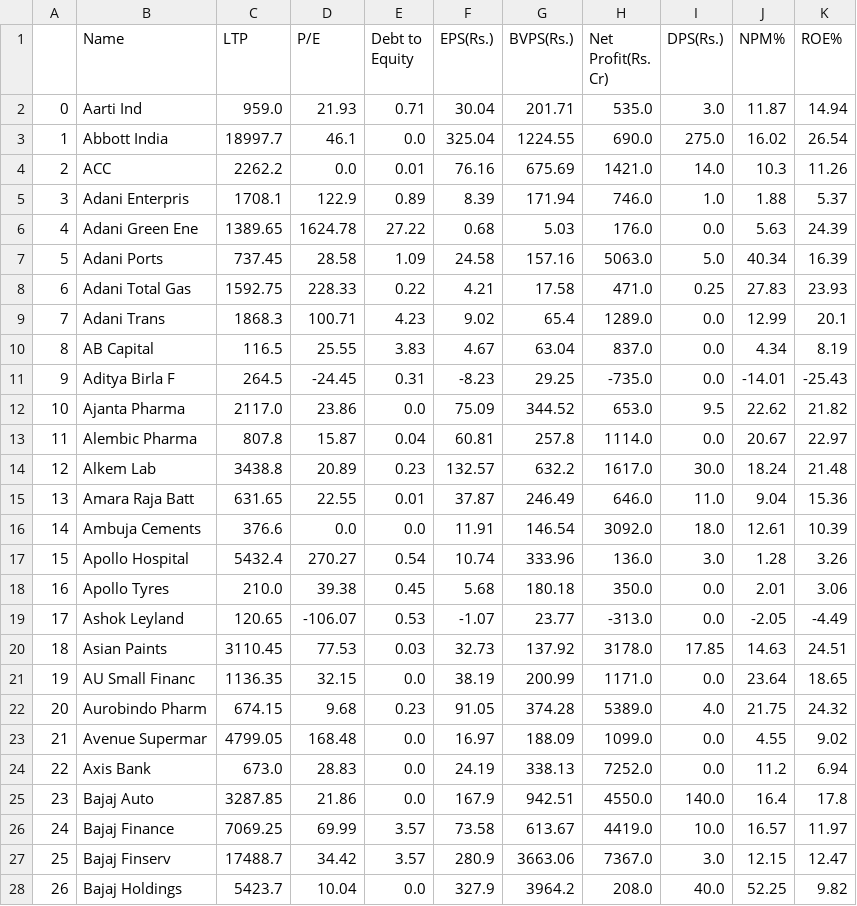
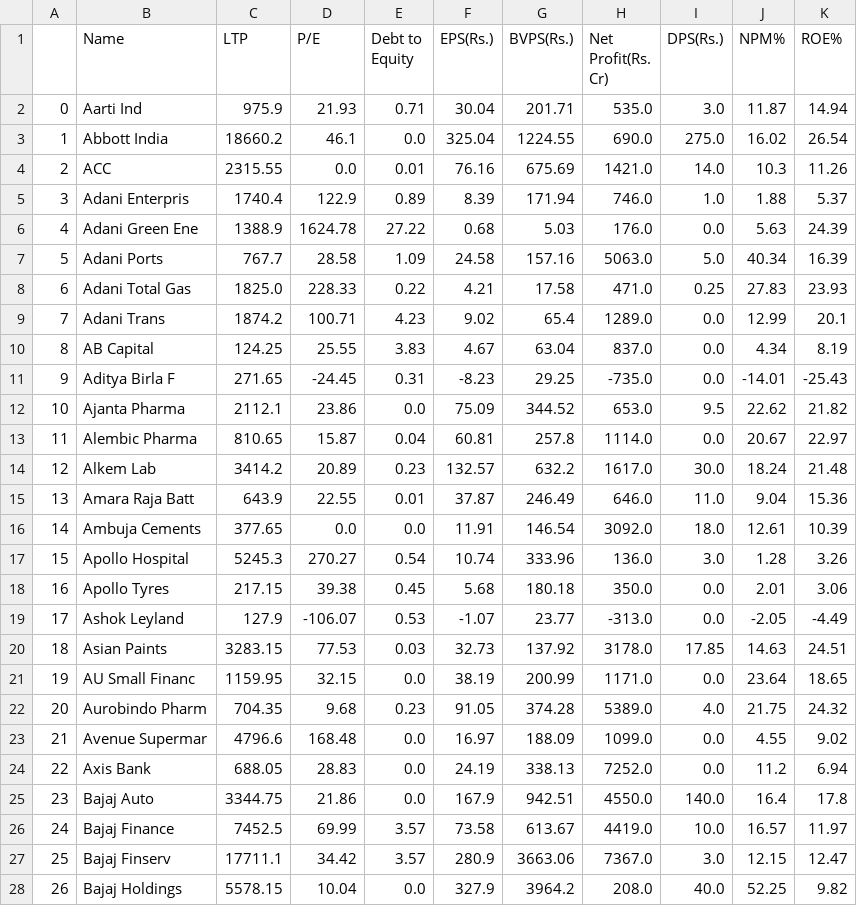
Before and after one commit to astraura/streams, a CSV file: Nifty 200 funda data.csv, drawn as a sheet; only a part is shown; the diff covers the shown part only.

Commit message:
committing files

```diff
--- a/Nifty 200 funda data.csv
+++ b/Nifty 200 funda data.csv
@@ -1,28 +1,28 @@
 ,Name,LTP,P/E,Debt to Equity,EPS(Rs.),BVPS(Rs.),Net Profit(Rs. Cr),DPS(Rs.),NPM%,ROE%
-0,Aarti Ind,959.0,21.93,0.71,30.04,201.71,535.0,3.0,11.87,14.94
-1,Abbott India,18997.7,46.1,0.0,325.04,1224.55,690.0,275.0,16.02,26.54
-2,ACC,2262.2,0.0,0.01,76.16,675.69,1421.0,14.0,10.3,11.26
-3,Adani Enterpris,1708.1,122.9,0.89,8.39,171.94,746.0,1.0,1.88,5.37
-4,Adani Green Ene,1389.65,1624.78,27.22,0.68,5.03,176.0,0.0,5.63,24.39
-5,Adani Ports,737.45,28.58,1.09,24.58,157.16,5063.0,5.0,40.34,16.39
-6,Adani Total Gas,1592.75,228.33,0.22,4.21,17.58,471.0,0.25,27.83,23.93
-7,Adani Trans,1868.3,100.71,4.23,9.02,65.4,1289.0,0.0,12.99,20.1
-8,AB Capital,116.5,25.55,3.83,4.67,63.04,837.0,0.0,4.34,8.19
-9,Aditya Birla F,264.5,-24.45,0.31,-8.23,29.25,-735.0,0.0,-14.01,-25.43
-10,Ajanta Pharma,2117.0,23.86,0.0,75.09,344.52,653.0,9.5,22.62,21.82
-11,Alembic Pharma,807.8,15.87,0.04,60.81,257.8,1114.0,0.0,20.67,22.97
-12,Alkem Lab,3438.8,20.89,0.23,132.57,632.2,1617.0,30.0,18.24,21.48
-13,Amara Raja Batt,631.65,22.55,0.01,37.87,246.49,646.0,11.0,9.04,15.36
-14,Ambuja Cements,376.6,0.0,0.0,11.91,146.54,3092.0,18.0,12.61,10.39
-15,Apollo Hospital,5432.4,270.27,0.54,10.74,333.96,136.0,3.0,1.28,3.26
-16,Apollo Tyres,210.0,39.38,0.45,5.68,180.18,350.0,0.0,2.01,3.06
-17,Ashok Leyland,120.65,-106.07,0.53,-1.07,23.77,-313.0,0.0,-2.05,-4.49
-18,Asian Paints,3110.45,77.53,0.03,32.73,137.92,3178.0,17.85,14.63,24.51
-19,AU Small Financ,1136.35,32.15,0.0,38.19,200.99,1171.0,0.0,23.64,18.65
-20,Aurobindo Pharm,674.15,9.68,0.23,91.05,374.28,5389.0,4.0,21.75,24.32
-21,Avenue Supermar,4799.05,168.48,0.0,16.97,188.09,1099.0,0.0,4.55,9.02
-22,Axis Bank,673.0,28.83,0.0,24.19,338.13,7252.0,0.0,11.2,6.94
-23,Bajaj Auto,3287.85,21.86,0.0,167.9,942.51,4550.0,140.0,16.4,17.8
-24,Bajaj Finance,7069.25,69.99,3.57,73.58,613.67,4419.0,10.0,16.57,11.97
-25,Bajaj Finserv,17488.7,34.42,3.57,280.9,3663.06,7367.0,3.0,12.15,12.47
-26,Bajaj Holdings,5423.7,10.04,0.0,327.9,3964.2,208.0,40.0,52.25,9.82
+0,Aarti Ind,975.9,21.93,0.71,30.04,201.71,535.0,3.0,11.87,14.94
+1,Abbott India,18660.2,46.1,0.0,325.04,1224.55,690.0,275.0,16.02,26.54
+2,ACC,2315.55,0.0,0.01,76.16,675.69,1421.0,14.0,10.3,11.26
+3,Adani Enterpris,1740.4,122.9,0.89,8.39,171.94,746.0,1.0,1.88,5.37
+4,Adani Green Ene,1388.9,1624.78,27.22,0.68,5.03,176.0,0.0,5.63,24.39
+5,Adani Ports,767.7,28.58,1.09,24.58,157.16,5063.0,5.0,40.34,16.39
+6,Adani Total Gas,1825.0,228.33,0.22,4.21,17.58,471.0,0.25,27.83,23.93
+7,Adani Trans,1874.2,100.71,4.23,9.02,65.4,1289.0,0.0,12.99,20.1
+8,AB Capital,124.25,25.55,3.83,4.67,63.04,837.0,0.0,4.34,8.19
+9,Aditya Birla F,271.65,-24.45,0.31,-8.23,29.25,-735.0,0.0,-14.01,-25.43
+10,Ajanta Pharma,2112.1,23.86,0.0,75.09,344.52,653.0,9.5,22.62,21.82
+11,Alembic Pharma,810.65,15.87,0.04,60.81,257.8,1114.0,0.0,20.67,22.97
+12,Alkem Lab,3414.2,20.89,0.23,132.57,632.2,1617.0,30.0,18.24,21.48
+13,Amara Raja Batt,643.9,22.55,0.01,37.87,246.49,646.0,11.0,9.04,15.36
+14,Ambuja Cements,377.65,0.0,0.0,11.91,146.54,3092.0,18.0,12.61,10.39
+15,Apollo Hospital,5245.3,270.27,0.54,10.74,333.96,136.0,3.0,1.28,3.26
+16,Apollo Tyres,217.15,39.38,0.45,5.68,180.18,350.0,0.0,2.01,3.06
+17,Ashok Leyland,127.9,-106.07,0.53,-1.07,23.77,-313.0,0.0,-2.05,-4.49
+18,Asian Paints,3283.15,77.53,0.03,32.73,137.92,3178.0,17.85,14.63,24.51
+19,AU Small Financ,1159.95,32.15,0.0,38.19,200.99,1171.0,0.0,23.64,18.65
+20,Aurobindo Pharm,704.35,9.68,0.23,91.05,374.28,5389.0,4.0,21.75,24.32
+21,Avenue Supermar,4796.6,168.48,0.0,16.97,188.09,1099.0,0.0,4.55,9.02
+22,Axis Bank,688.05,28.83,0.0,24.19,338.13,7252.0,0.0,11.2,6.94
+23,Bajaj Auto,3344.75,21.86,0.0,167.9,942.51,4550.0,140.0,16.4,17.8
+24,Bajaj Finance,7452.5,69.99,3.57,73.58,613.67,4419.0,10.0,16.57,11.97
+25,Bajaj Finserv,17711.1,34.42,3.57,280.9,3663.06,7367.0,3.0,12.15,12.47
+26,Bajaj Holdings,5578.15,10.04,0.0,327.9,3964.2,208.0,40.0,52.25,9.82
```
Also changed, not shown: 173 edited cells elsewhere in this file.
